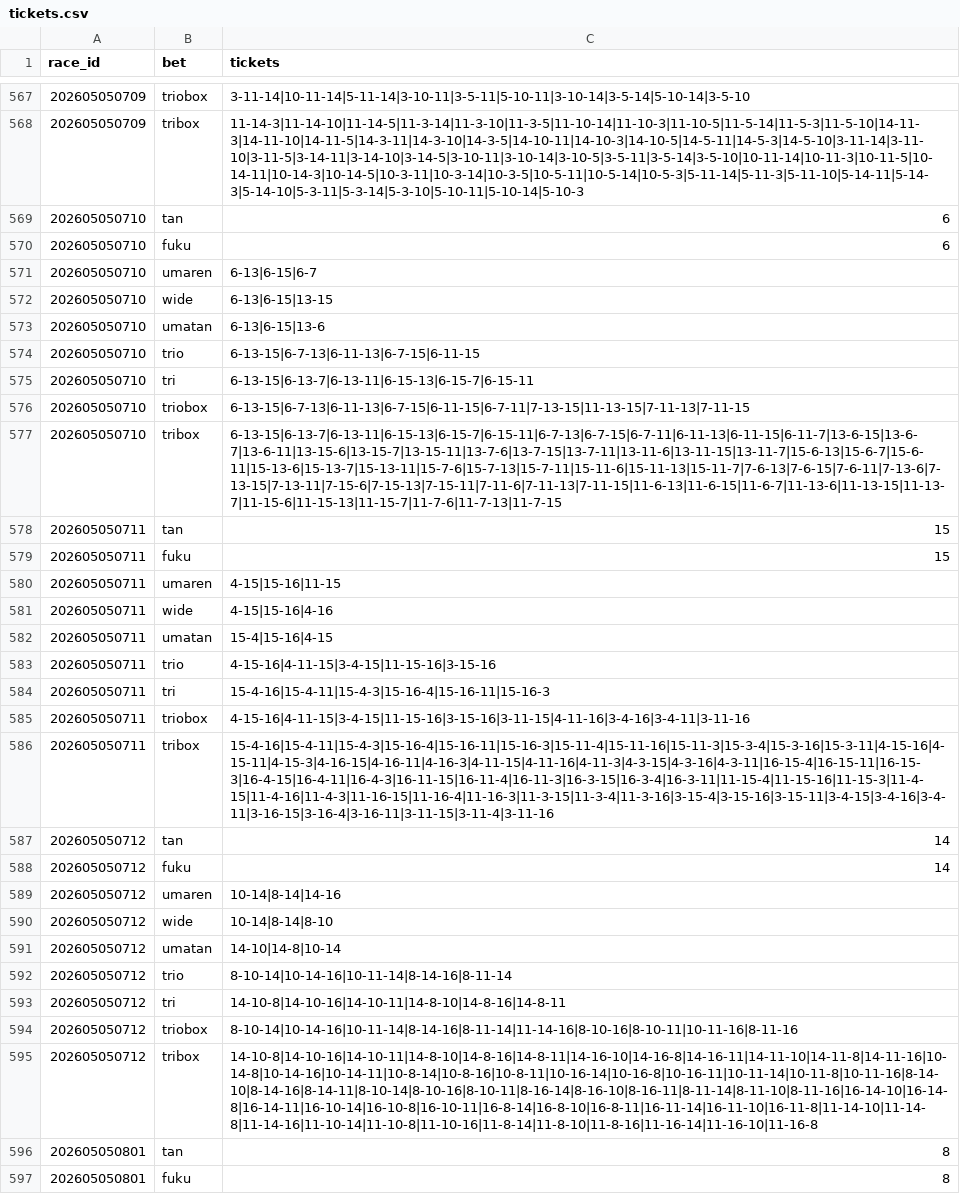
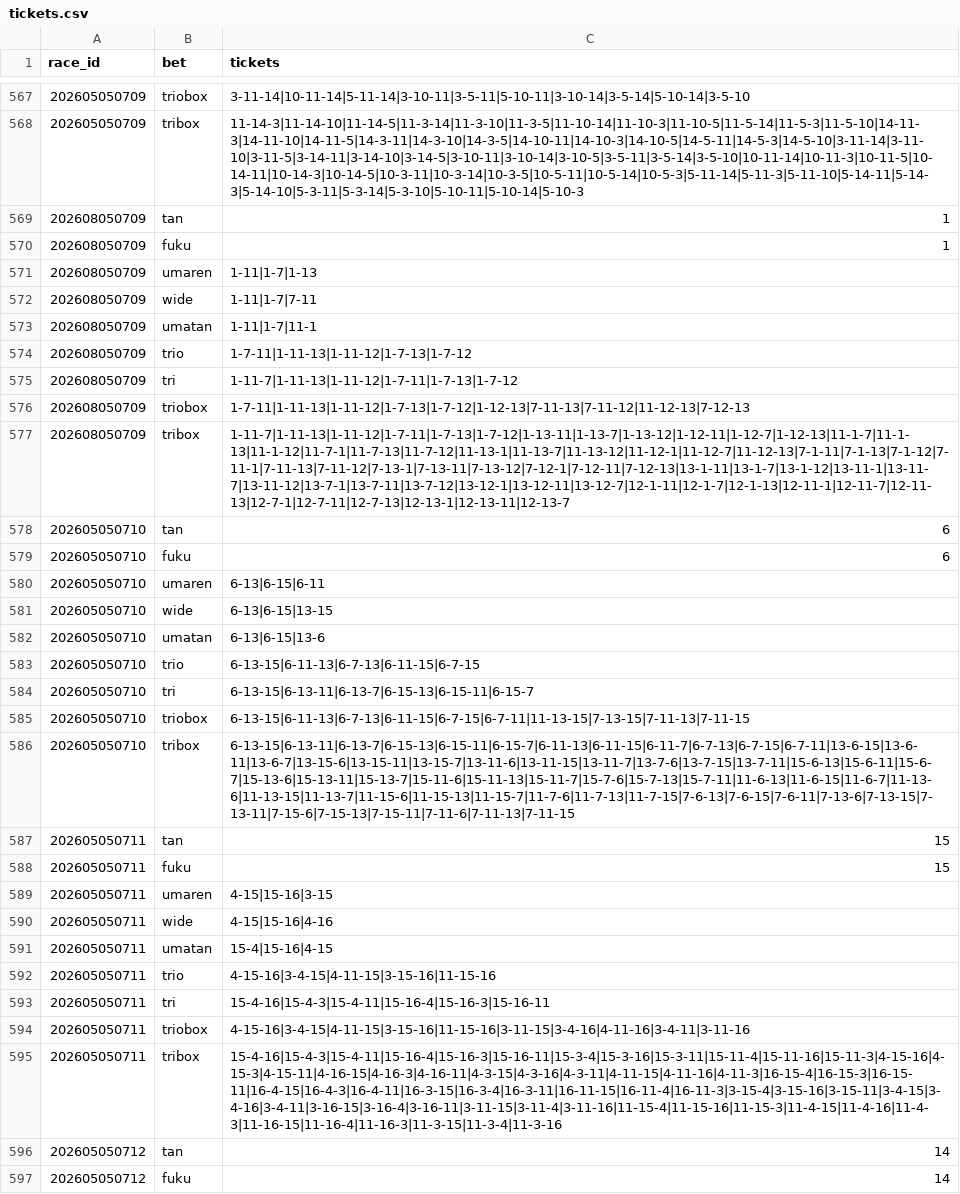
Before and after one commit to Kid-0708/Keiba-ai, a CSV file: data/predictions/tickets.csv, drawn as a sheet; only a part is shown, gaps mark what is left out; the shorter side is filled out with more unchanged rows; the diff covers the shown part only.

```diff
--- a/data/predictions/tickets.csv
+++ b/data/predictions/tickets.csv
@@ -568,20 +568,29 @@ race_id,bet,tickets
 202605050709,tribox,11-14-3|11-14-10|11-14-5|11-3-14|11-3-10|11-3-5|11-10-14|11-10-3|11-10-5|11-5-14|11-5-3|11-5-10|14-11-3|14-11-10|14-11-5|14-3-11|14-3-10|14-3-5|14-10-11|14-10-3|14-10-5|14-5-11|14-5-3|14-5-10|3-11-14|3-11-10|3-11-5|3-14-11|3-14-10|3-14-5|3-10-11|3-10-14|3-10-5|3-5-11|3-5-14|3-5-10|10-11-14|10-11-3|10-11-5|10-14-11|10-14-3|10-14-5|10-3-11|10-3-14|10-3-5|10-5-11|10-5-14|10-5-3|5-11-14|5-11-3|5-11-10|5-14-11|5-14-3|5-14-10|5-3-11|5-3-14|5-3-10|5-10-11|5-10-14|5-10-3
+202608050709,tan,1
+202608050709,fuku,1
+202608050709,umaren,1-11|1-7|1-13
+202608050709,wide,1-11|1-7|7-11
+202608050709,umatan,1-11|1-7|11-1
+202608050709,trio,1-7-11|1-11-13|1-11-12|1-7-13|1-7-12
+202608050709,tri,1-11-7|1-11-13|1-11-12|1-7-11|1-7-13|1-7-12
+202608050709,triobox,1-7-11|1-11-13|1-11-12|1-7-13|1-7-12|1-12-13|7-11-13|7-11-12|11-12-13|7-12-13
+202608050709,tribox,1-11-7|1-11-13|1-11-12|1-7-11|1-7-13|1-7-12|1-13-11|1-13-7|1-13-12|1-12-11|1-12-7|1-12-13|11-1-7|11-1-13|11-1-12|11-7-1|11-7-13|11-7-12|11-13-1|11-13-7|11-13-12|11-12-1|11-12-7|11-12-13|7-1-11|7-1-13|7-1-12|7-11-1|7-11-13|7-11-12|7-13-1|7-13-11|7-13-12|7-12-1|7-12-11|7-12-13|13-1-11|13-1-7|13-1-12|13-11-1|13-11-7|13-11-12|13-7-1|13-7-11|13-7-12|13-12-1|13-12-11|13-12-7|12-1-11|12-1-7|12-1-13|12-11-1|12-11-7|12-11-13|12-7-1|12-7-11|12-7-13|12-13-1|12-13-11|12-13-7
 202605050710,tan,6
 202605050710,fuku,6
-202605050710,umaren,6-13|6-15|6-7
+202605050710,umaren,6-13|6-15|6-11
 202605050710,wide,6-13|6-15|13-15
 202605050710,umatan,6-13|6-15|13-6
-202605050710,trio,6-13-15|6-7-13|6-11-13|6-7-15|6-11-15
-202605050710,tri,6-13-15|6-13-7|6-13-11|6-15-13|6-15-7|6-15-11
-202605050710,triobox,6-13-15|6-7-13|6-11-13|6-7-15|6-11-15|6-7-11|7-13-15|11-13-15|7-11-13|7-11-15
-202605050710,tribox,6-13-15|6-13-7|6-13-11|6-15-13|6-15-7|6-15-11|6-7-13|6-7-15|6-7-11|6-11-13|6-11-15|6-11-7|13-6-15|13-6-7|13-6-11|13-15-6|13-15-7|13-15-11|13-7-6|13-7-15|13-7-11|13-11-6|13-11-15|13-11-7|15-6-13|15-6-7|15-6-11|15-13-6|15-13-7|15-13-11|15-7-6|15-7-13|15-7-11|15-11-6|15-11-13|15-11-7|7-6-13|7-6-15|7-6-11|7-13-6|7-13-15|7-13-11|7-15-6|7-15-13|7-15-11|7-11-6|7-11-13|7-11-15|11-6-13|11-6-15|11-6-7|11-13-6|11-13-15|11-13-7|11-15-6|11-15-13|11-15-7|11-7-6|11-7-13|11-7-15
+202605050710,trio,6-13-15|6-11-13|6-7-13|6-11-15|6-7-15
+202605050710,tri,6-13-15|6-13-11|6-13-7|6-15-13|6-15-11|6-15-7
+202605050710,triobox,6-13-15|6-11-13|6-7-13|6-11-15|6-7-15|6-7-11|11-13-15|7-13-15|7-11-13|7-11-15
+202605050710,tribox,6-13-15|6-13-11|6-13-7|6-15-13|6-15-11|6-15-7|6-11-13|6-11-15|6-11-7|6-7-13|6-7-15|6-7-11|13-6-15|13-6-11|13-6-7|13-15-6|13-15-11|13-15-7|13-11-6|13-11-15|13-11-7|13-7-6|13-7-15|13-7-11|15-6-13|15-6-11|15-6-7|15-13-6|15-13-11|15-13-7|15-11-6|15-11-13|15-11-7|15-7-6|15-7-13|15-7-11|11-6-13|11-6-15|11-6-7|11-13-6|11-13-15|11-13-7|11-15-6|11-15-13|11-15-7|11-7-6|11-7-13|11-7-15|7-6-13|7-6-15|7-6-11|7-13-6|7-13-15|7-13-11|7-15-6|7-15-13|7-15-11|7-11-6|7-11-13|7-11-15
 202605050711,tan,15
 202605050711,fuku,15
-202605050711,umaren,4-15|15-16|11-15
+202605050711,umaren,4-15|15-16|3-15
 202605050711,wide,4-15|15-16|4-16
 202605050711,umatan,15-4|15-16|4-15
-202605050711,trio,4-15-16|4-11-15|3-4-15|11-15-16|3-15-16
-202605050711,tri,15-4-16|15-4-11|15-4-3|15-16-4|15-16-11|15-16-3
-202605050711,triobox,4-15-16|4-11-15|3-4-15|11-15-16|3-15-16|3-11-15|4-11-16|3-4-16|3-4-11|3-11-16
-202605050711,tribox,15-4-16|15-4-11|15-4-3|15-16-4|15-16-11|15-16-3|15-11-4|15-11-16|15-11-3|15-3-4|15-3-16|15-3-11|4-15-16|4-15-11|4-15-3|4-16-15|4-16-11|4-16-3|4-11-15|4-11-16|4-11-3|4-3-15|4-3-16|4-3-11|16-15-4|16-15-11|16-15-3|16-4-15|16-4-11|16-4-3|16-11-15|16-11-4|16-11-3|16-3-15|16-3-4|16-3-11|11-15-4|11-15-16|11-15-3|11-4-15|11-4-16|11-4-3|11-16-15|11-16-4|11-16-3|11-3-15|11-3-4|11-3-16|3-15-4|3-15-16|3-15-11|3-4-15|3-4-16|3-4-11|3-16-15|3-16-4|3-16-11|3-11-15|3-11-4|3-11-16
+202605050711,trio,4-15-16|3-4-15|4-11-15|3-15-16|11-15-16
+202605050711,tri,15-4-16|15-4-3|15-4-11|15-16-4|15-16-3|15-16-11
+202605050711,triobox,4-15-16|3-4-15|4-11-15|3-15-16|11-15-16|3-11-15|3-4-16|4-11-16|3-4-11|3-11-16
+202605050711,tribox,15-4-16|15-4-3|15-4-11|15-16-4|15-16-3|15-16-11|15-3-4|15-3-16|15-3-11|15-11-4|15-11-16|15-11-3|4-15-16|4-15-3|4-15-11|4-16-15|4-16-3|4-16-11|4-3-15|4-3-16|4-3-11|4-11-15|4-11-16|4-11-3|16-15-4|16-15-3|16-15-11|16-4-15|16-4-3|16-4-11|16-3-15|16-3-4|16-3-11|16-11-15|16-11-4|16-11-3|3-15-4|3-15-16|3-15-11|3-4-15|3-4-16|3-4-11|3-16-15|3-16-4|3-16-11|3-11-15|3-11-4|3-11-16|11-15-4|11-15-16|11-15-3|11-4-15|11-4-16|11-4-3|11-16-15|11-16-4|11-16-3|11-3-15|11-3-4|11-3-16
 202605050712,tan,14
```
Also changed, not shown: 21 edited cells elsewhere in this file, data/predictions/predictions.csv, 6 other files.
